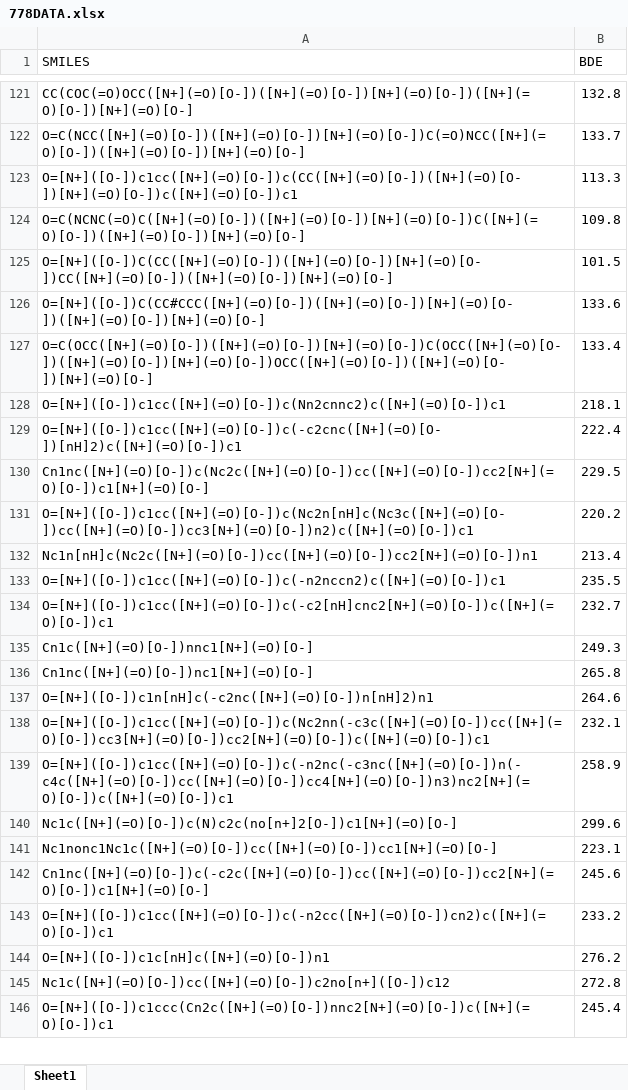
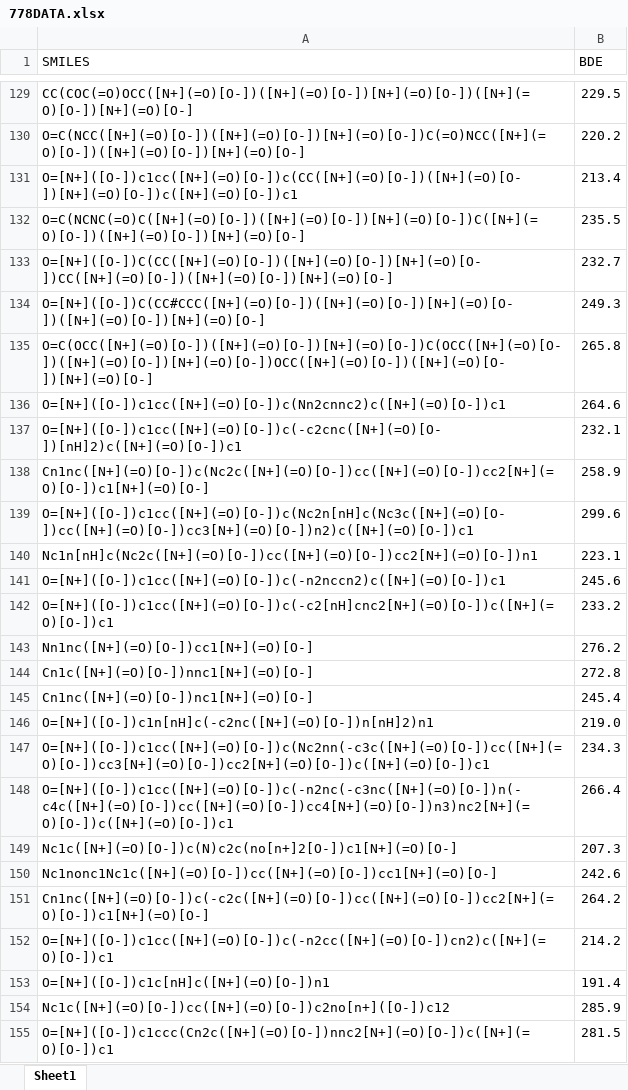
Before and after one commit to cholin01/EMBDE-ML, an Excel workbook: 778DATA.xlsx, sheet Sheet1, drawn as a sheet; only a part is shown, gaps mark what is left out; values as stored, in another font and other column widths than the file's, no cell formats; addresses are those after the commit; the diff covers the shown part only; the diff names each change by its address in the sheet, - before the commit and + after, or states it on an @@ line.

```diff
--- a/778DATA.xlsx (sheet Sheet1)
+++ b/778DATA.xlsx (sheet Sheet1)
-B129 (BDE): 132.8
+B129 (BDE): 229.5
-B130 (BDE): 133.7
+B130 (BDE): 220.2
-B131 (BDE): 113.3
+B131 (BDE): 213.4
-B132 (BDE): 109.8
+B132 (BDE): 235.5
-B133 (BDE): 101.5
+B133 (BDE): 232.7
-B134 (BDE): 133.6
+B134 (BDE): 249.3
-B135 (BDE): 133.4
+B135 (BDE): 265.8
-B136 (BDE): 218.1
+B136 (BDE): 264.6
-B137 (BDE): 222.4
+B137 (BDE): 232.1
-B138 (BDE): 229.5
+B138 (BDE): 258.9
-B139 (BDE): 220.2
+B139 (BDE): 299.6
-B140 (BDE): 213.4
+B140 (BDE): 223.1
-B141 (BDE): 235.5
+B141 (BDE): 245.6
-B142 (BDE): 232.7
+B142 (BDE): 233.2
+row 143: Nn1nc([N+](=O)[O-])cc1[N+](=O)[O-] | 276.2
-B144 (BDE): 249.3
+B144 (BDE): 272.8
-B145 (BDE): 265.8
+B145 (BDE): 245.4
-B146 (BDE): 264.6
+B146 (BDE): 219.0
-B147 (BDE): 232.1
+B147 (BDE): 234.3
-B148 (BDE): 258.9
+B148 (BDE): 266.4
-B149 (BDE): 299.6
+B149 (BDE): 207.3
-B150 (BDE): 223.1
+B150 (BDE): 242.6
-B151 (BDE): 245.6
+B151 (BDE): 264.2
-B152 (BDE): 233.2
+B152 (BDE): 214.2
-B153 (BDE): 276.2
+B153 (BDE): 191.4
-B154 (BDE): 272.8
+B154 (BDE): 285.9
-B155 (BDE): 245.4
+B155 (BDE): 281.5
```
Also changed, not shown: 159 added rows, 160 removed rows and 571 edited cells elsewhere in this sheet, cell formats, 1 other file.
